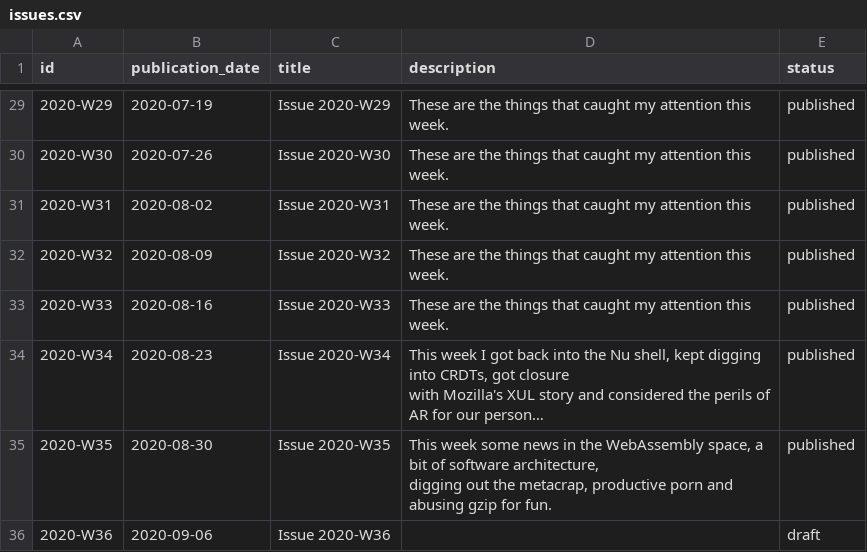
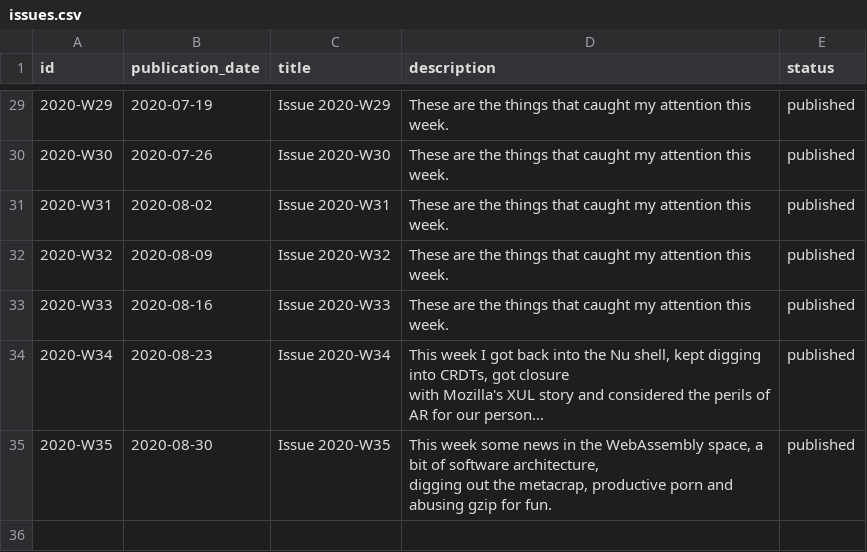
Before and after one commit to arnau/seachess, a CSV file: bulletins/issues.csv, drawn as a sheet; only a part is shown, gaps mark what is left out; long unchanged cells end in ….

```diff
--- a/bulletins/issues.csv
+++ b/bulletins/issues.csv
@@ -73,2 +73 @@ digging out the metacrap, productive porn and abusing gzip for fun.
 ",published
-2020-W36,2020-09-06,Issue 2020-W36,,draft
```
Also changed, not shown: bulletins/entries.csv.
